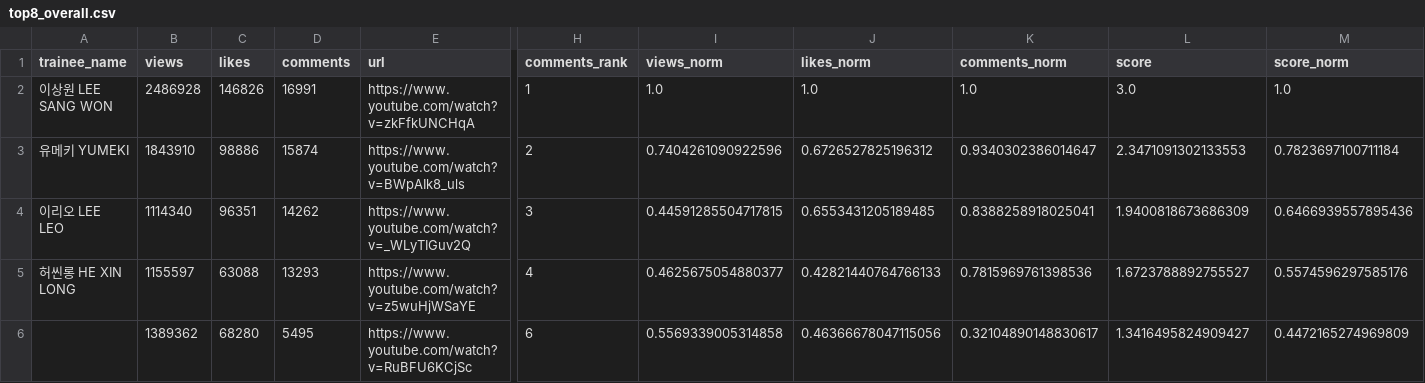
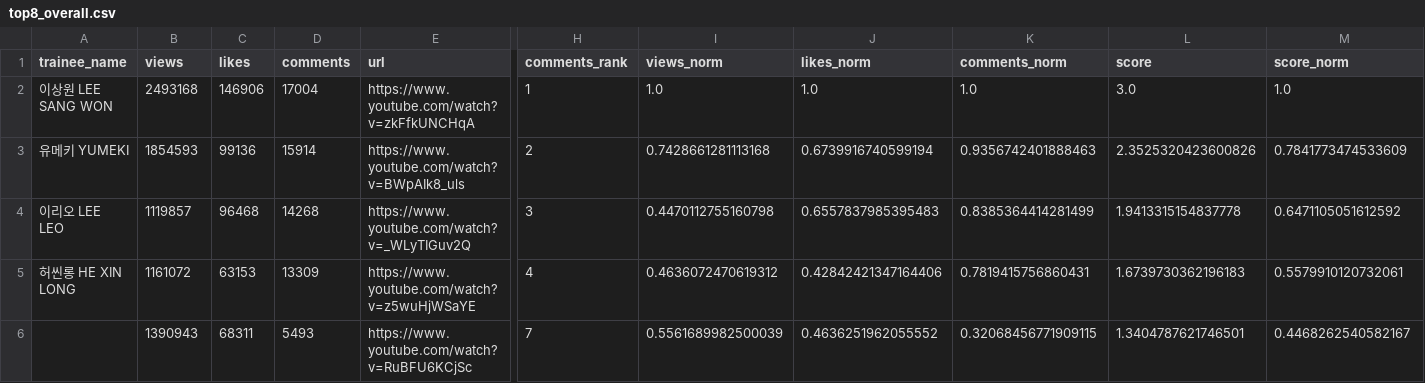
Before and after one commit to b2p-analysis/fancams, a CSV file: data/top8_overall.csv, drawn as a sheet; only a part is shown, gaps mark what is left out; removed rows and columns are numbered as before the commit, all else as after; rows hold the shown columns only; the diff covers the shown part only; the diff names each change by its address in the sheet, - before the commit and + after, or states it on an @@ line.

```diff
--- a/data/top8_overall.csv
+++ b/data/top8_overall.csv
-B2 (views): 2486928
+B2 (views): 2493168
-C2 (likes): 146826
+C2 (likes): 146906
-D2 (comments): 16991
+D2 (comments): 17004
-B3 (views): 1843910
+B3 (views): 1854593
-C3 (likes): 98886
+C3 (likes): 99136
-D3 (comments): 15874
+D3 (comments): 15914
-I3 (views_norm): 0.7404261090922596
+I3 (views_norm): 0.7428661281113168
-J3 (likes_norm): 0.6726527825196312
+J3 (likes_norm): 0.6739916740599194
-K3 (comments_norm): 0.9340302386014647
+K3 (comments_norm): 0.9356742401888463
-L3 (score): 2.3471091302133553
+L3 (score): 2.3525320423600826
-M3 (score_norm): 0.7823697100711184
+M3 (score_norm): 0.7841773474533609
-B4 (views): 1114340
+B4 (views): 1119857
-C4 (likes): 96351
+C4 (likes): 96468
-D4 (comments): 14262
+D4 (comments): 14268
-I4 (views_norm): 0.44591285504717815
+I4 (views_norm): 0.4470112755160798
-J4 (likes_norm): 0.6553431205189485
+J4 (likes_norm): 0.6557837985395483
-K4 (comments_norm): 0.8388258918025041
+K4 (comments_norm): 0.8385364414281499
-L4 (score): 1.9400818673686309
+L4 (score): 1.9413315154837778
-M4 (score_norm): 0.6466939557895436
+M4 (score_norm): 0.6471105051612592
-B5 (views): 1155597
+B5 (views): 1161072
-C5 (likes): 63088
+C5 (likes): 63153
-D5 (comments): 13293
+D5 (comments): 13309
-I5 (views_norm): 0.4625675054880377
+I5 (views_norm): 0.4636072470619312
-J5 (likes_norm): 0.42821440764766133
+J5 (likes_norm): 0.42842421347164406
-K5 (comments_norm): 0.7815969761398536
+K5 (comments_norm): 0.7819415756860431
-L5 (score): 1.6723788892755527
+L5 (score): 1.6739730362196183
-M5 (score_norm): 0.5574596297585176
+M5 (score_norm): 0.5579910120732061
-row 6:  | 1389362 | 68280 | 5495 | https://www.youtube.com/watch?v=RuBFU6KCjSc | 6 | 0.5569339005314858 | 0.46366678047115056 | 0.32104890148830617 | 1.3416495824909427 | 0.4472165274969809
+row 6:  | 1390943 | 68311 | 5493 | https://www.youtube.com/watch?v=RuBFU6KCjSc | 7 | 0.5561689982500039 | 0.4636251962055552 | 0.32068456771909115 | 1.3404787621746501 | 0.4468262540582167
```
Also changed, not shown: 26 edited cells elsewhere in this file, data/all_trainees_min.csv, data/top8_comments.csv, 5 other files.
